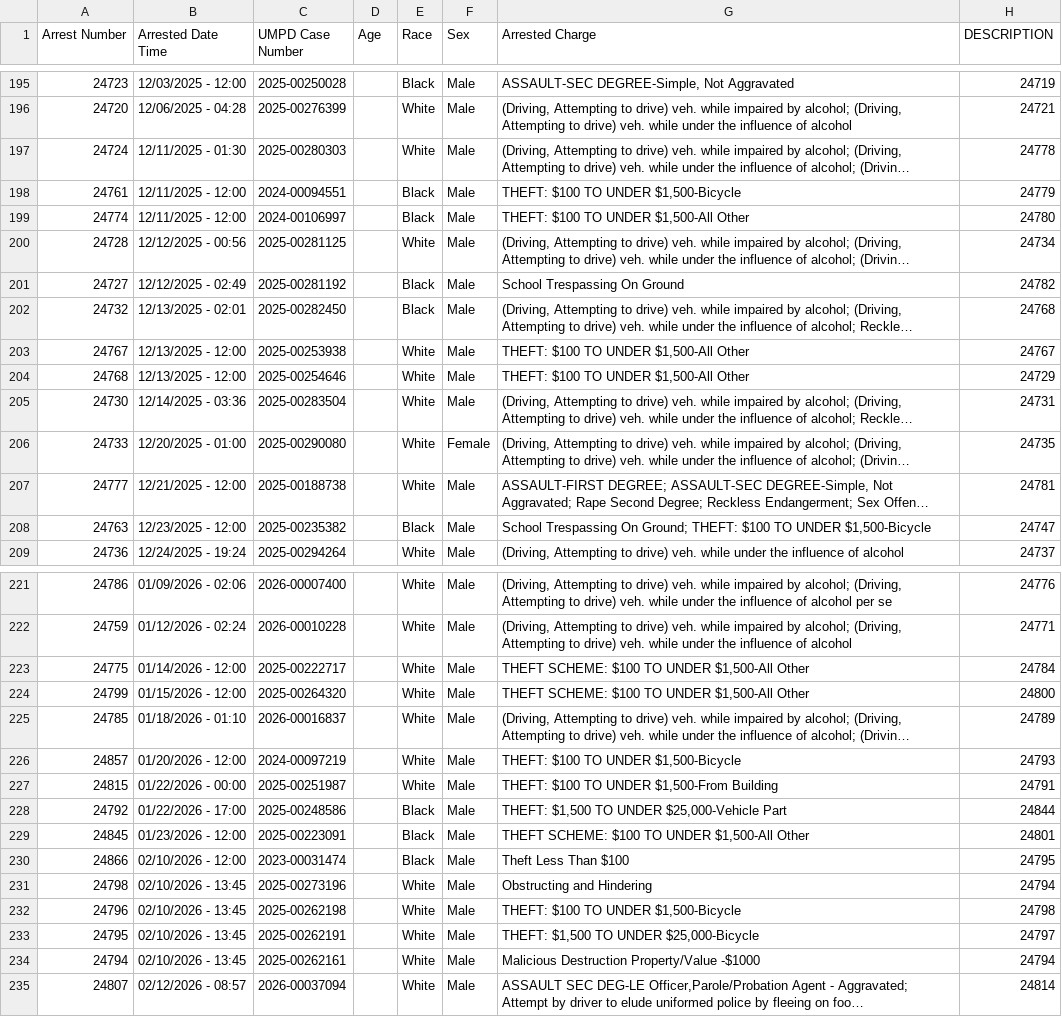
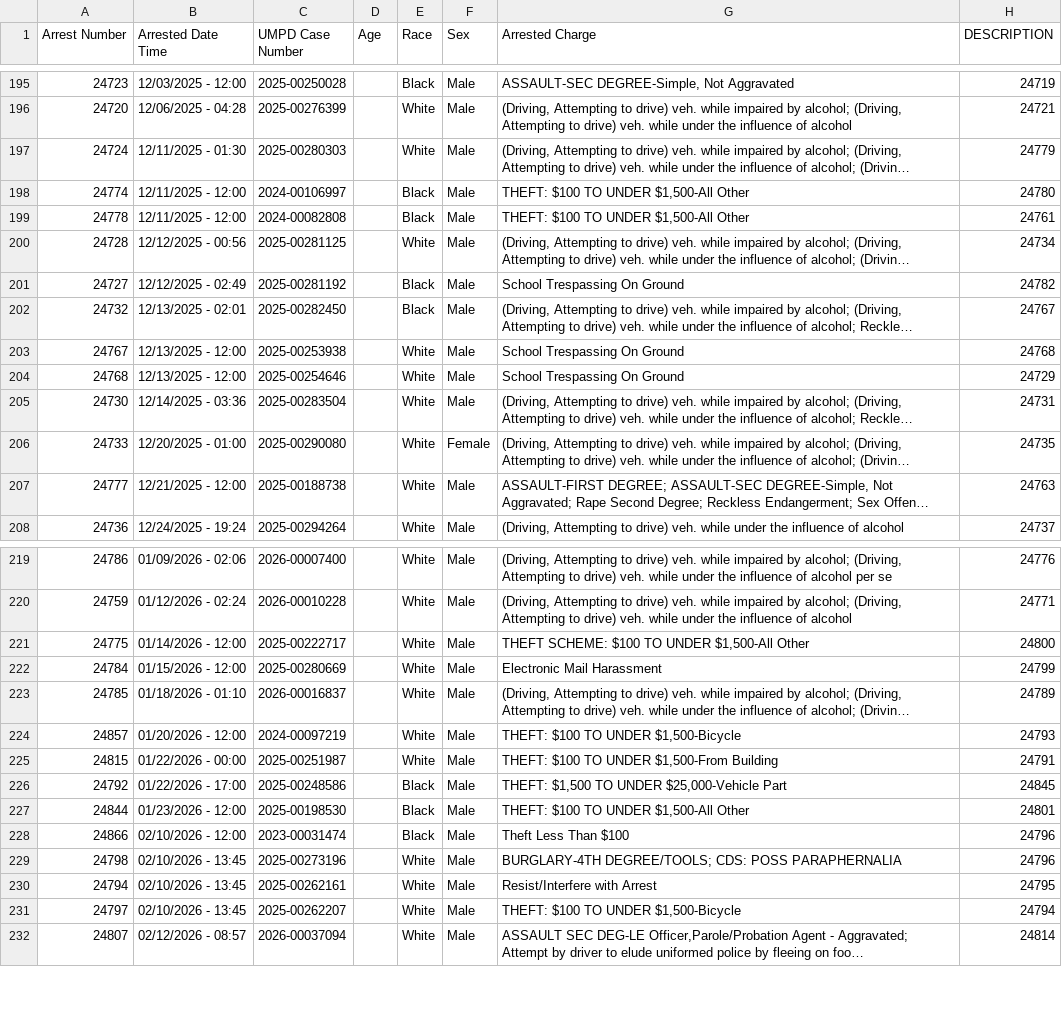
Before and after one commit to dwillis/umpd-logs, a CSV file: data/all-police-arrests.csv, drawn as a sheet; only a part is shown, gaps mark what is left out; long unchanged cells end in …; addresses are those after the commit; the diff covers the shown part only; the diff names each change by its address in the sheet, - before the commit and + after, or states it on an @@ line.

```diff
--- a/data/all-police-arrests.csv
+++ b/data/all-police-arrests.csv
-H197 (DESCRIPTION): 24778
+H197 (DESCRIPTION): 24779
@@ row 198 moved to row 297: 24761 @@
@@ row 311 moved to row 199: 24778 @@
-H202 (DESCRIPTION): 24768
+H202 (DESCRIPTION): 24767
-G203:G204 (Arrested Charge): THEFT: $100 TO UNDER $1,500-All Other
+G203:G204 (Arrested Charge): School Trespassing On Ground
-H203 (DESCRIPTION): 24767
+H203 (DESCRIPTION): 24768
-H207 (DESCRIPTION): 24781
+H207 (DESCRIPTION): 24763
@@ row 208 moved to row 298: 24763 @@
-H221 (DESCRIPTION): 24784
+H221 (DESCRIPTION): 24800
@@ row 224 moved to row 300: 24799 @@
@@ row 312 moved to row 222: 24784 @@
-H226 (DESCRIPTION): 24844
+H226 (DESCRIPTION): 24845
@@ row 229 moved to row 301: 24845 @@
@@ row 313 moved to row 227: 24844 @@
-H228 (DESCRIPTION): 24795
+H228 (DESCRIPTION): 24796
-G229 (Arrested Charge): Obstructing and Hindering
+G229 (Arrested Charge): BURGLARY-4TH DEGREE/TOOLS; CDS: POSS PARAPHERNALIA
-H229 (DESCRIPTION): 24794
+H229 (DESCRIPTION): 24796
@@ row 232 moved to row 302: 24796 @@
@@ row 233 moved to row 303: 24795 @@
-G230 (Arrested Charge): Malicious Destruction Property/Value -$1000
+G230 (Arrested Charge): Resist/Interfere with Arrest
-H230 (DESCRIPTION): 24794
+H230 (DESCRIPTION): 24795
@@ row 314 moved to row 231: 24797 @@
```
Also changed, not shown: 5 added rows, 5 removed rows, 7 moved rows and 13 edited cells elsewhere in this file, 1 other file.
